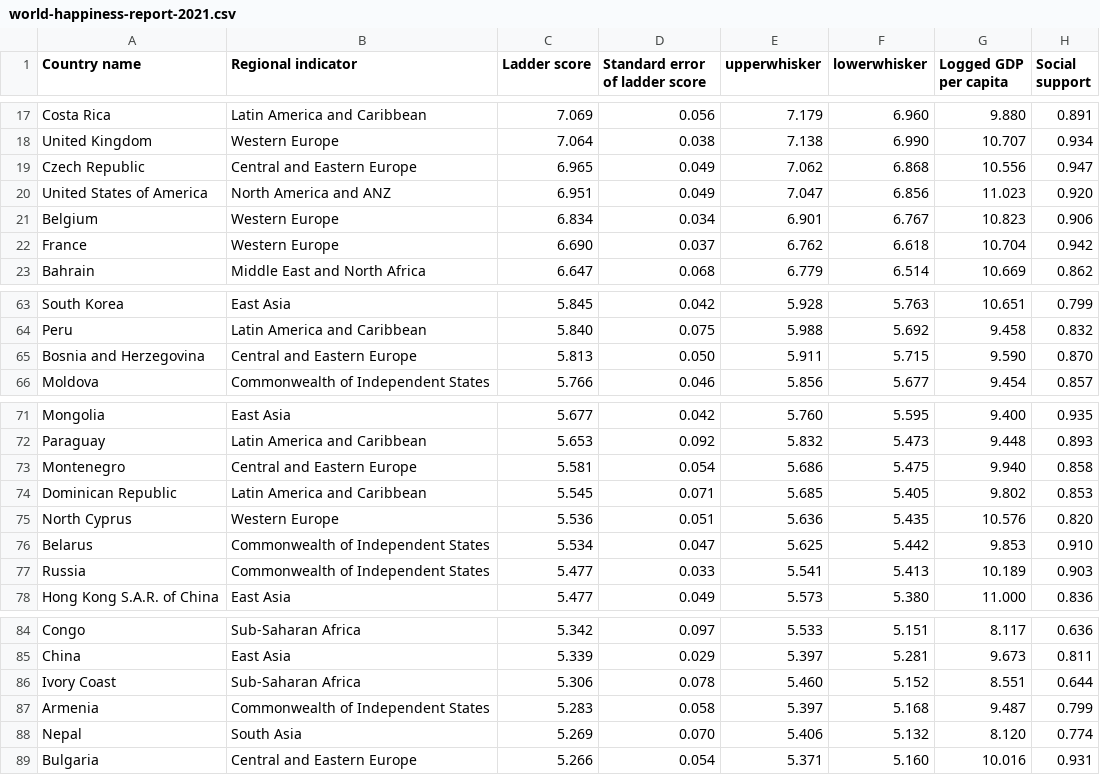
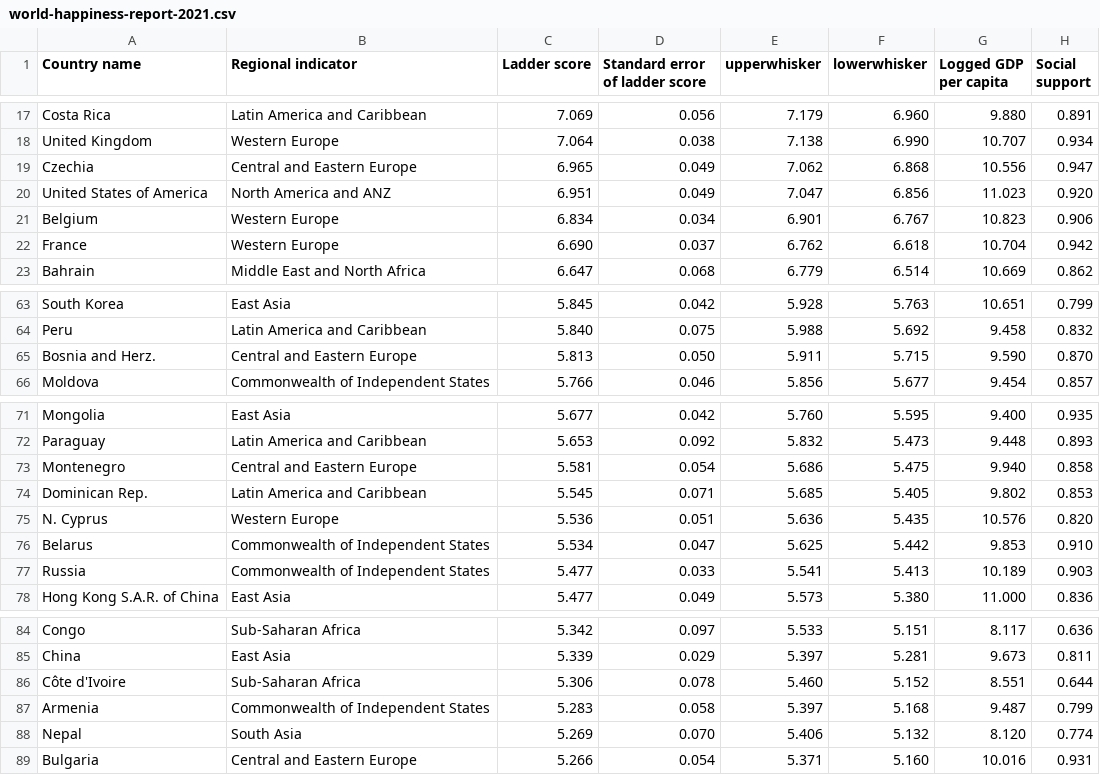
Before and after one commit to IsaacLee29/FIT3179-Data-Visualisation, a CSV file: data/world-happiness-report-2021.csv, drawn as a sheet; only a part is shown, gaps mark what is left out; the diff names each change by its address in the sheet, - before the commit and + after, or states it on an @@ line.

Commit message:
fix: update country names

```diff
--- a/data/world-happiness-report-2021.csv
+++ b/data/world-happiness-report-2021.csv
-A19 (Country name): Czech Republic
+A19 (Country name): Czechia
-A65 (Country name): Bosnia and Herzegovina
+A65 (Country name): Bosnia and Herz.
-A74 (Country name): Dominican Republic
+A74 (Country name): Dominican Rep.
-A75 (Country name): North Cyprus
+A75 (Country name): N. Cyprus
-A86 (Country name): Ivory Coast
+A86 (Country name): Côte d'Ivoire
```
